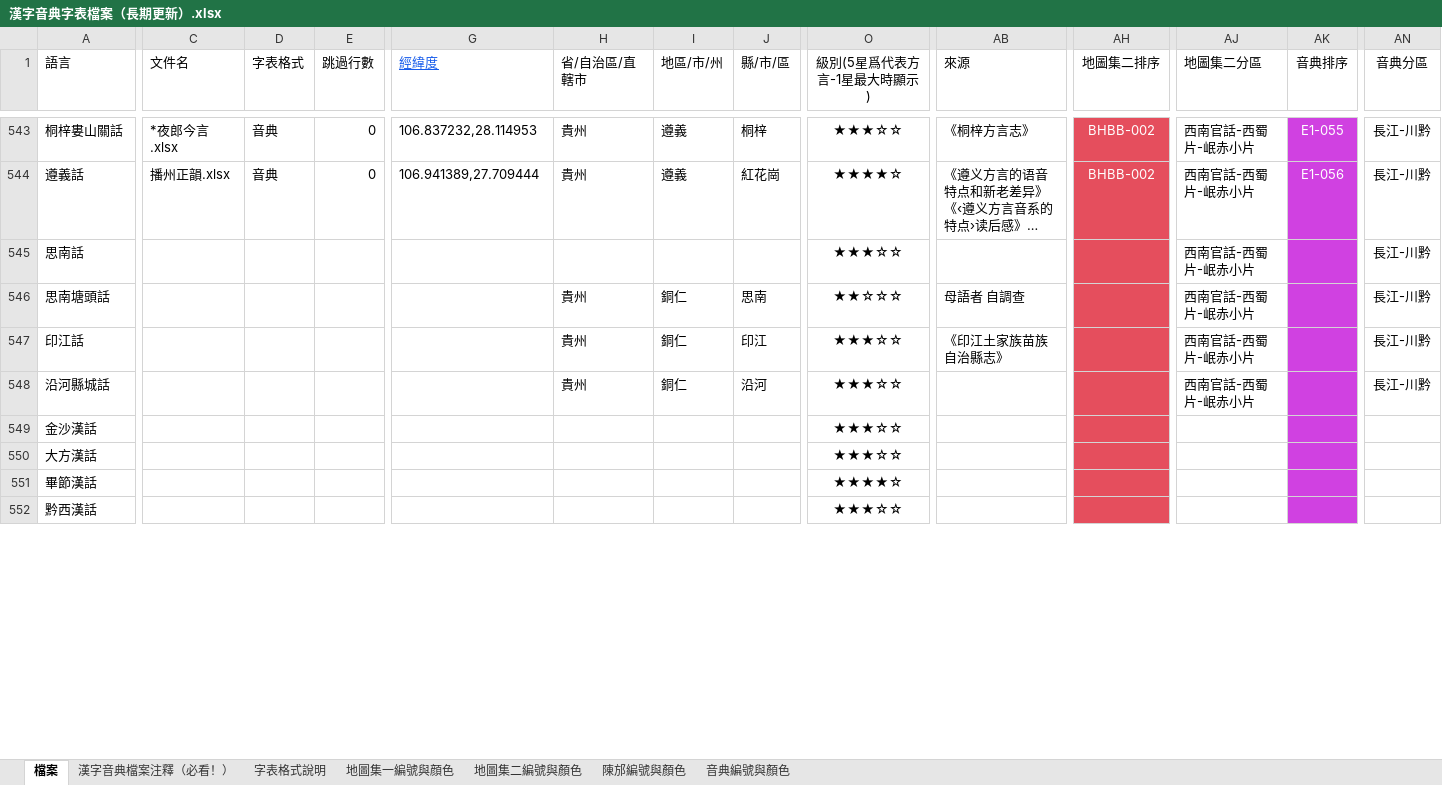
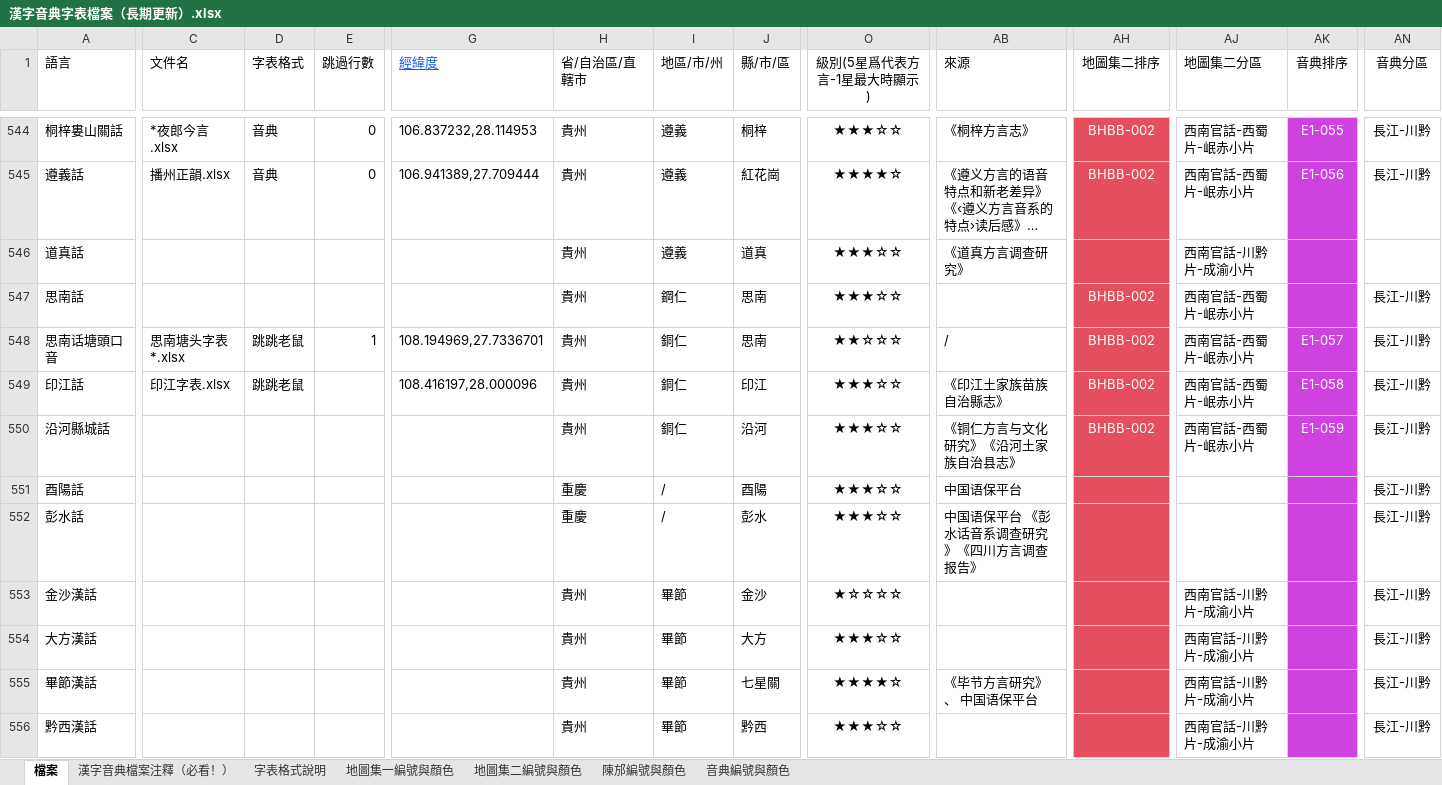
Before and after one commit to osfans/MCPDict, an Excel workbook: tools/漢字音典字表檔案（長期更新）.xlsx, sheet 檔案, drawn as a sheet; only a part is shown, gaps mark what is left out; long unchanged cells end in …; values as stored, in another font and other column widths than the file's, no borders; addresses are those after the commit; rows hold the shown columns only; the diff covers the shown part only; the diff names each change by its address in the sheet, - before the commit and + after, or states it on an @@ line.

```diff
--- a/tools/漢字音典字表檔案（長期更新）.xlsx (sheet 檔案)
+++ b/tools/漢字音典字表檔案（長期更新）.xlsx (sheet 檔案)
+row 546: 道真話 |  |  |  |  | 貴州 | 遵義 | 道真 | ★★★☆☆ | 《道真方言调查研究》 |  | 西南官話-川黔片-成渝小片
-H547 (省/自治區/直轄市): (empty)
+H547 (省/自治區/直轄市): 貴州
-I547 (地區/市/州): (empty)
+I547 (地區/市/州): 鋼仁
-J547 (縣/市/區): (empty)
+J547 (縣/市/區): 思南
-AH547:AH550 (地圖集二排序): (empty)
+AH547:AH550 (地圖集二排序): BHBB-002
-A548 (語言): 思南塘頭話
+A548 (語言): 思南话塘頭口音
-C548 (文件名): (empty)
+C548 (文件名): 思南塘头字表*.xlsx
-D548:D549 (字表格式): (empty)
+D548:D549 (字表格式): 跳跳老鼠
-E548 (跳過行數): (empty)
+E548 (跳過行數): 1
-G548 (經緯度): (empty)
+G548 (經緯度): 108.194969,27.7336701
-AB548 (來源): 母語者 自調查
+AB548 (來源): /
-AK548 (音典排序): (empty)
+AK548 (音典排序): E1-057
-C549 (文件名): (empty)
+C549 (文件名): 印江字表.xlsx
-G549 (經緯度): (empty)
+G549 (經緯度): 108.416197,28.000096
-AK549 (音典排序): (empty)
+AK549 (音典排序): E1-058
-AB550 (來源): (empty)
+AB550 (來源): 《铜仁方言与文化研究》《沿河土家族自治县志》
-AK550 (音典排序): (empty)
+AK550 (音典排序): E1-059
+row 551: 酉陽話 |  |  |  |  | 重慶 | / | 酉陽 | ★★★☆☆ | 中国语保平台 |  |  |  | 長江-川黔
+row 552: 彭水話 |  |  |  |  | 重慶 | / | 彭水 | ★★★☆☆ | 中国语保平台 《彭水话音系调查研究》《四川方言调查报告》 |  |  |  | 長江-川黔
-H553:H556 (省/自治區/直轄市): (empty)
+H553:H556 (省/自治區/直轄市): 貴州
-I553:I556 (地區/市/州): (empty)
+I553:I556 (地區/市/州): 畢節
-J553 (縣/市/區): (empty)
+J553 (縣/市/區): 金沙
-O553 (級別(5星爲代表方言-1星最大時顯示)): ★★★☆☆
+O553 (級別(5星爲代表方言-1星最大時顯示)): ★☆☆☆☆
-AJ553:AJ556 (地圖集二分區): (empty)
+AJ553:AJ556 (地圖集二分區): 西南官話-川黔片-成渝小片
-AN553:AN556 (音典分區): (empty)
+AN553:AN556 (音典分區): 長江-川黔
-J554 (縣/市/區): (empty)
+J554 (縣/市/區): 大方
-J555 (縣/市/區): (empty)
+J555 (縣/市/區): 七星關
-AB555 (來源): (empty)
+AB555 (來源): 《毕节方言研究》、 中国语保平台
-J556 (縣/市/區): (empty)
+J556 (縣/市/區): 黔西
```
Also changed, not shown: 4 added rows, 2 removed rows, 6 moved rows, 204 edited cells and cell formats elsewhere in this sheet, sheet 漢字音典檔案注釋（必看！）, 55 other files.
